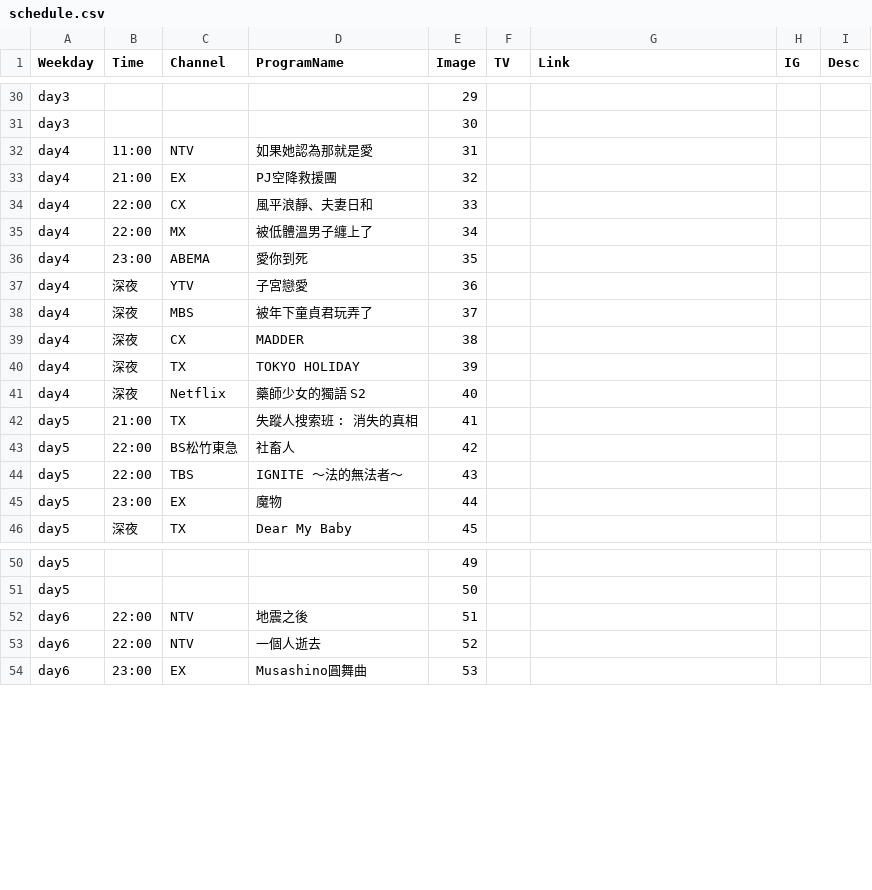
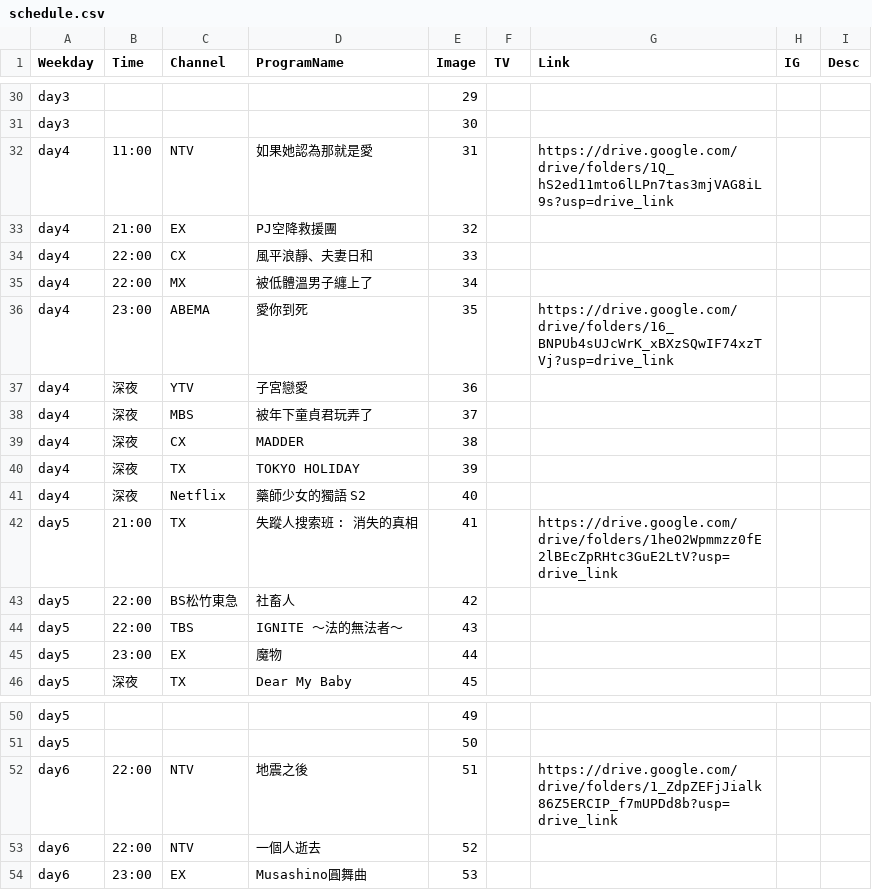
Before and after one commit to FatKam2024/jpdramatable, a CSV file: schedule.csv, drawn as a sheet; only a part is shown, gaps mark what is left out; the diff covers the shown part only.

```diff
--- a/schedule.csv
+++ b/schedule.csv
@@ -31,3 +31,3 @@ day3,,,,29,,,,
 day3,,,,30,,,,
-day4,11:00,NTV,如果她認為那就是愛,31,,,,
+day4,11:00,NTV,如果她認為那就是愛,31,,https://drive.google.com/drive/folders/1Q_hS2ed11mto6lLPn7tas3mjVAG8iL9s?usp=drive_link,,
 day4,21:00,EX,PJ空降救援團,32,,,,
@@ -35,3 +35,3 @@ day4,22:00,CX,風平浪靜、夫妻日和,33,,,,
 day4,22:00,MX,被低體溫男子纏上了,34,,,,
-day4,23:00,ABEMA,愛你到死,35,,,,
+day4,23:00,ABEMA,愛你到死,35,,https://drive.google.com/drive/folders/16_BNPUb4sUJcWrK_xBXzSQwIF74xzTVj?usp=drive_link,,
 day4,深夜,YTV,子宮戀愛,36,,,,
@@ -41,3 +41,3 @@ day4,深夜,TX,TOKYO HOLIDAY,39,,,,
 day4,深夜,Netflix,藥師少女的獨語 S2,40,,,,
-day5,21:00,TX,失蹤人搜索班 : 消失的真相,41,,,,
+day5,21:00,TX,失蹤人搜索班 : 消失的真相,41,,https://drive.google.com/drive/folders/1heO2Wpmmzz0fE2lBEcZpRHtc3GuE2LtV?usp=drive_link,,
 day5,22:00,BS松竹東急,社畜人,42,,,,
@@ -51,3 +51,3 @@ day5,,,,49,,,,
 day5,,,,50,,,,
-day6,22:00,NTV,地震之後,51,,,,
+day6,22:00,NTV,地震之後,51,,https://drive.google.com/drive/folders/1_ZdpZEFjJialk86Z5ERCIP_f7mUPDd8b?usp=drive_link,,
 day6,22:00,NTV,一個人逝去,52,,,,
```
Also changed, not shown: 22 edited cells elsewhere in this file.
